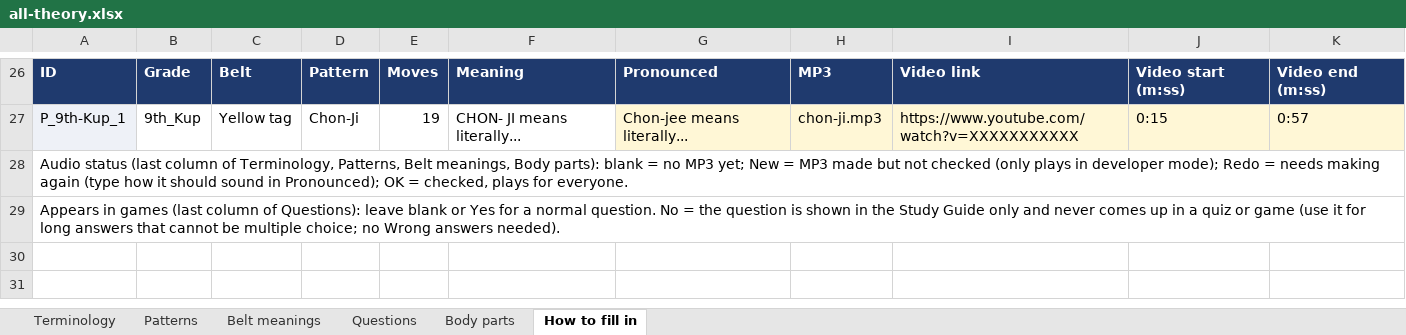
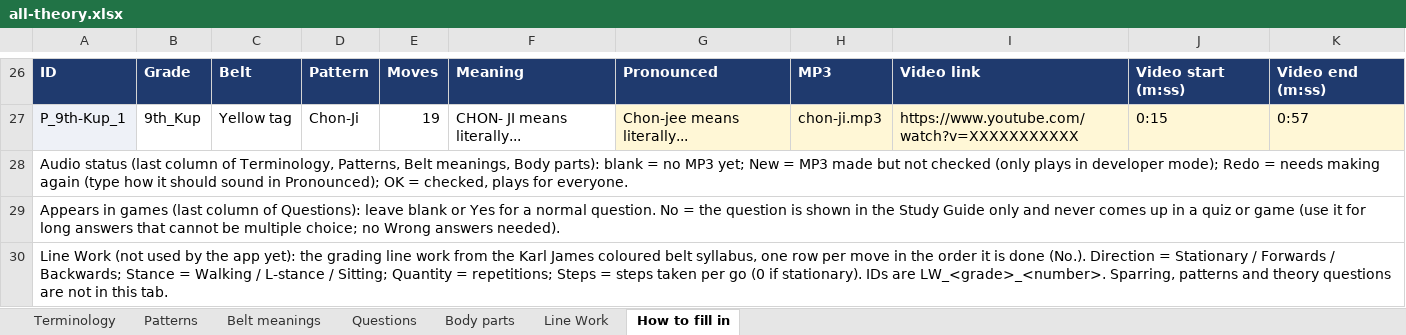
Before and after one commit to LazyTechGeek/Taekwondo_Theory, an Excel workbook: all-theory.xlsx, sheet How to fill in, drawn as a sheet; only a part is shown, gaps mark what is left out; values as stored, in another font and other column widths than the file's, no borders; the diff names each change by its address in the sheet, - before the commit and + after, or states it on an @@ line.

```diff
--- a/all-theory.xlsx (sheet How to fill in)
+++ b/all-theory.xlsx (sheet How to fill in)
+sheet tab: Line Work
+row 30: Line Work (not used by the app yet): the grading line work from the Karl James coloured belt syllabus, one row per move in the order it is done (No.). Direction = Stationary / Forwards / Backwards; Stance = Walking / L-stance / Sitting; Quantity = repetitions; Steps = steps taken per go (0 if stationary). IDs are LW_<grade>_<number>. Sparring, patterns and theory questions are not in this tab.
```
Also changed, not shown: 2 other files.
